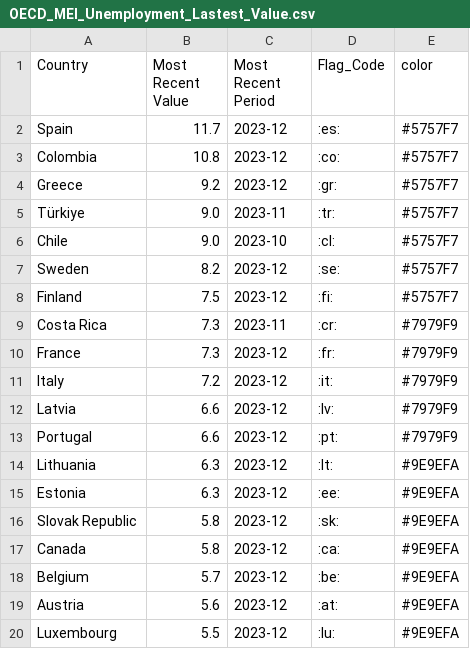
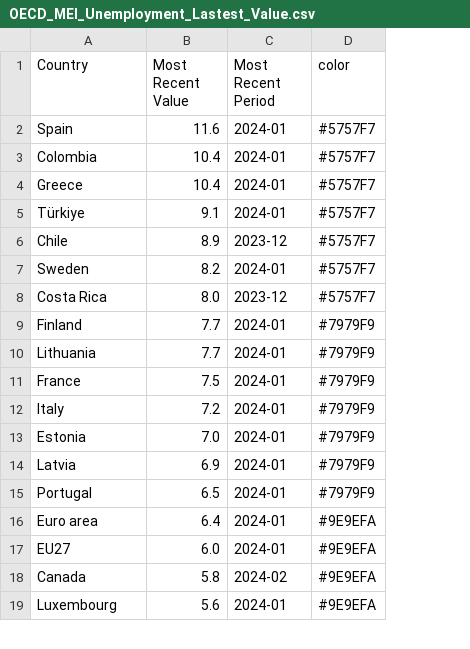
Before and after one commit to Qery-Data/Unemployment-OECD, a CSV file: data/OECD_MEI_Unemployment_Lastest_Value.csv, drawn as a sheet; only a part is shown; removed rows and columns are numbered as before the commit, all else as after; the diff covers the shown part only; the diff names each change by its address in the sheet, - before the commit and + after, or states it on an @@ line.

```diff
--- a/data/OECD_MEI_Unemployment_Lastest_Value.csv
+++ b/data/OECD_MEI_Unemployment_Lastest_Value.csv
-column D (Flag_Code), rows 2-7: :es: | :co: | :gr: | :tr: | :cl: | :se:; rows 9-13: :cr: | :fr: | :it: | :lv: | :pt:; row 17: :ca:; row 20: :lu:
-B2 (Most Recent Value): 11.7
+B2 (Most Recent Value): 11.6
-C2:C4 (Most Recent Period): 2023-12
+C2:C4 (Most Recent Period): 2024-01
-B3 (Most Recent Value): 10.8
+B3 (Most Recent Value): 10.4
-B4 (Most Recent Value): 9.2
+B4 (Most Recent Value): 10.4
-B5 (Most Recent Value): 9.0
+B5 (Most Recent Value): 9.1
-C5 (Most Recent Period): 2023-11
+C5 (Most Recent Period): 2024-01
-B6 (Most Recent Value): 9.0
+B6 (Most Recent Value): 8.9
-C6 (Most Recent Period): 2023-10
+C6 (Most Recent Period): 2023-12
-C7 (Most Recent Period): 2023-12
+C7 (Most Recent Period): 2024-01
-row 8: Finland | 7.5 | 2023-12 | :fi: | #5757F7
-B8 (Most Recent Value): 7.3
+B8 (Most Recent Value): 8.0
-C8 (Most Recent Period): 2023-11
+C8 (Most Recent Period): 2023-12
-D8 (color): #7979F9
+D8 (color): #5757F7
+row 9: Finland | 7.7 | 2024-01 | #7979F9
+row 10: Lithuania | 7.7 | 2024-01 | #7979F9
-B11 (Most Recent Value): 7.3
+B11 (Most Recent Value): 7.5
-C11:C12 (Most Recent Period): 2023-12
+C11:C12 (Most Recent Period): 2024-01
+row 13: Estonia | 7.0 | 2024-01 | #7979F9
-B14 (Most Recent Value): 6.6
+B14 (Most Recent Value): 6.9
-C14:C15 (Most Recent Period): 2023-12
+C14:C15 (Most Recent Period): 2024-01
-B15 (Most Recent Value): 6.6
+B15 (Most Recent Value): 6.5
-row 14: Lithuania | 6.3 | 2023-12 | :lt: | #9E9EFA
-row 15: Estonia | 6.3 | 2023-12 | :ee: | #9E9EFA
-row 16: Slovak Republic | 5.8 | 2023-12 | :sk: | #9E9EFA
+row 16: Euro area | 6.4 | 2024-01 | #9E9EFA
+row 17: EU27 | 6.0 | 2024-01 | #9E9EFA
-C18 (Most Recent Period): 2023-12
+C18 (Most Recent Period): 2024-02
-row 18: Belgium | 5.7 | 2023-12 | :be: | #9E9EFA
-row 19: Austria | 5.6 | 2023-12 | :at: | #9E9EFA
-B19 (Most Recent Value): 5.5
+B19 (Most Recent Value): 5.6
-C19 (Most Recent Period): 2023-12
+C19 (Most Recent Period): 2024-01
```
Also changed, not shown: 13 added rows, 8 removed rows and 18 edited cells elsewhere in this file, data/OECD_MEI_Unemployment_Last_12M.csv, data/OECD_MEI_Unemployment_Last_5Y.csv, 1 other file.
